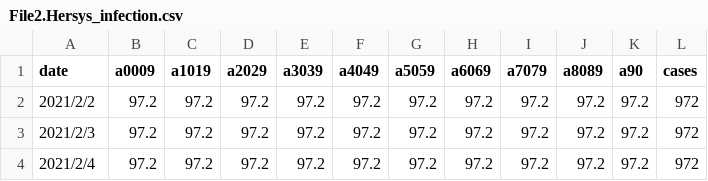
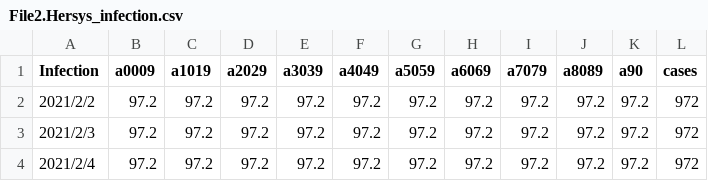
Before and after one commit to sarkov28/storage, a CSV file: 2025-12_Kakeya_2025-09/v2/File2.Hersys_infection.csv, drawn as a sheet; only a part is shown.

```diff
--- a/2025-12_Kakeya_2025-09/v2/File2.Hersys_infection.csv
+++ b/2025-12_Kakeya_2025-09/v2/File2.Hersys_infection.csv
@@ -1,2 +1,2 @@
-date,a0009,a1019,a2029,a3039,a4049,a5059,a6069,a7079,a8089,a90,cases
+Infection,a0009,a1019,a2029,a3039,a4049,a5059,a6069,a7079,a8089,a90,cases
 2021/2/2,97.2,97.2,97.2,97.2,97.2,97.2,97.2,97.2,97.2,97.2,972
```
Also changed, not shown: 2025-12_Kakeya_2025-09/v3/File2.Hersys_infection.csv.
